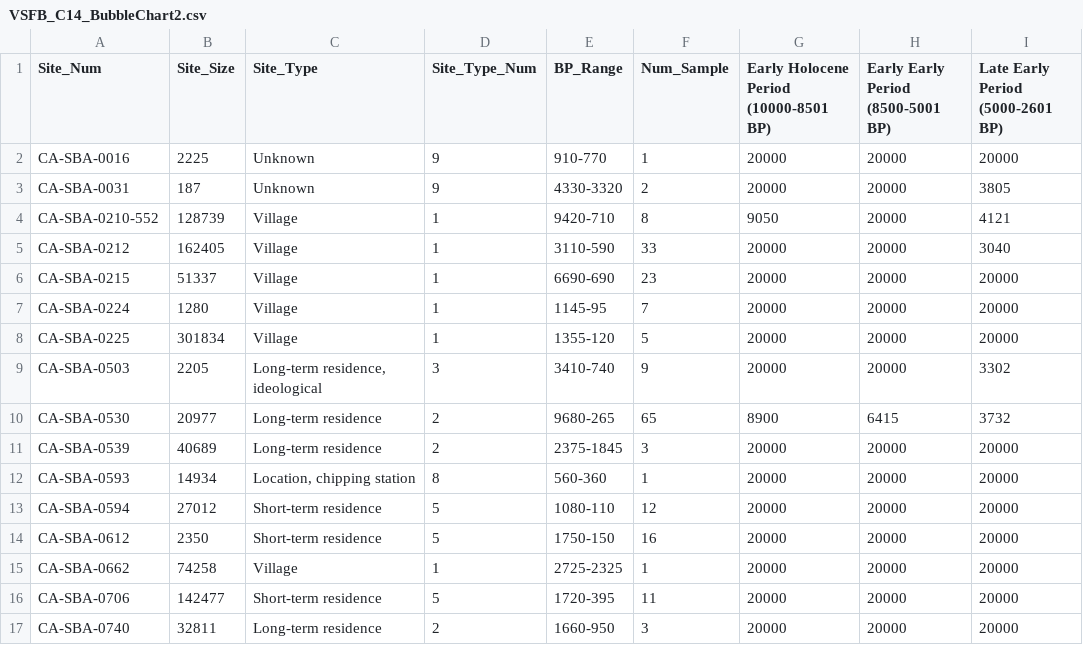
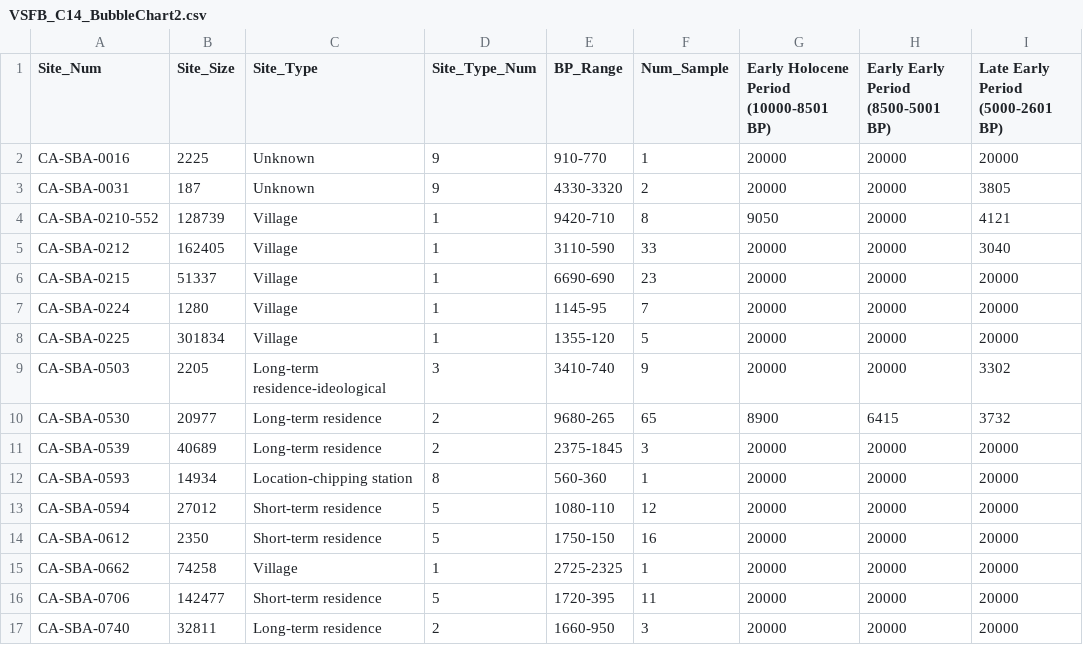
Before and after one commit to mtc0369/Cultural_Landscape_Study, a CSV file: Geog778_Final Project_ConnollyMichael/data/VSFB_C14_BubbleChart2.csv, drawn as a sheet; only a part is shown; the diff covers the shown part only; the diff names each change by its address in the sheet, - before the commit and + after, or states it on an @@ line.

```diff
--- a/Geog778_Final Project_ConnollyMichael/data/VSFB_C14_BubbleChart2.csv
+++ b/Geog778_Final Project_ConnollyMichael/data/VSFB_C14_BubbleChart2.csv
-C9 (Site_Type): Long-term residence, ideological
+C9 (Site_Type): Long-term residence-ideological
-C12 (Site_Type): Location, chipping station
+C12 (Site_Type): Location-chipping station
```
Also changed, not shown: 13 edited cells elsewhere in this file, 1 other file.
